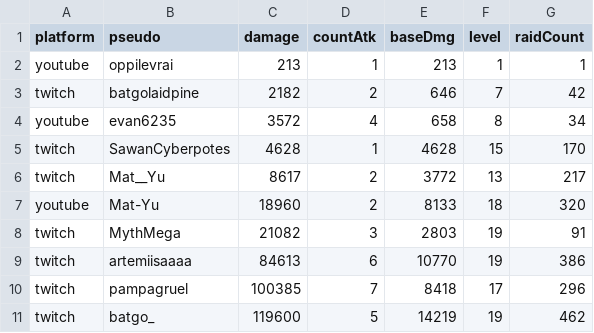
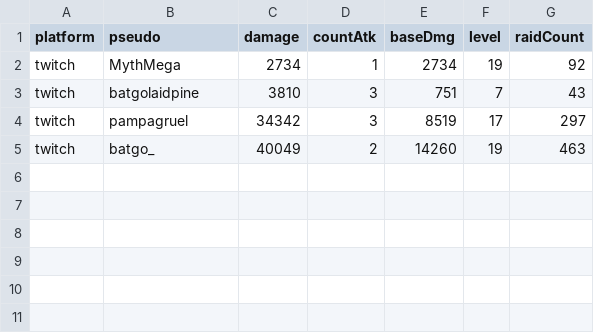
Before and after one commit to MythMega/mythmega.github.io, a CSV file: pokedexLive/assets/data/RaidStats.csv, drawn as a sheet.

```diff
--- a/pokedexLive/assets/data/RaidStats.csv
+++ b/pokedexLive/assets/data/RaidStats.csv
@@ -1,11 +1,5 @@
 platform;pseudo;damage;countAtk;baseDmg;level;raidCount
-youtube;oppilevrai;213;1;213;1;1
-twitch;batgolaidpine;2182;2;646;7;42
-youtube;evan6235;3572;4;658;8;34
-twitch;SawanCyberpotes;4628;1;4628;15;170
-twitch;Mat__Yu;8617;2;3772;13;217
-youtube;Mat-Yu;18960;2;8133;18;320
-twitch;MythMega;21082;3;2803;19;91
-twitch;artemiisaaaa;84613;6;10770;19;386
-twitch;pampagruel;100385;7;8418;17;296
-twitch;batgo_;119600;5;14219;19;462
+twitch;MythMega;2734;1;2734;19;92
+twitch;batgolaidpine;3810;3;751;7;43
+twitch;pampagruel;34342;3;8519;17;297
+twitch;batgo_;40049;2;14260;19;463
```
Also changed, not shown: 10 other files.
